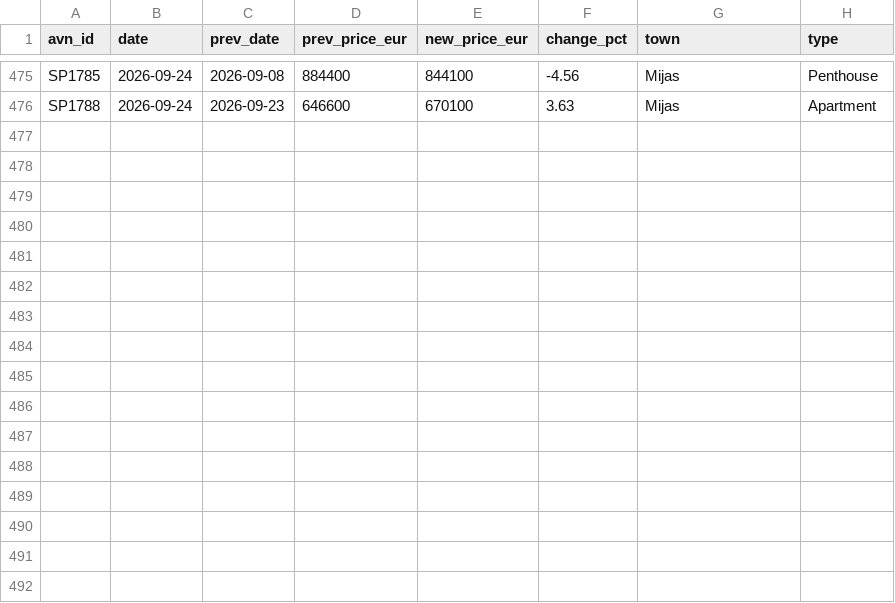
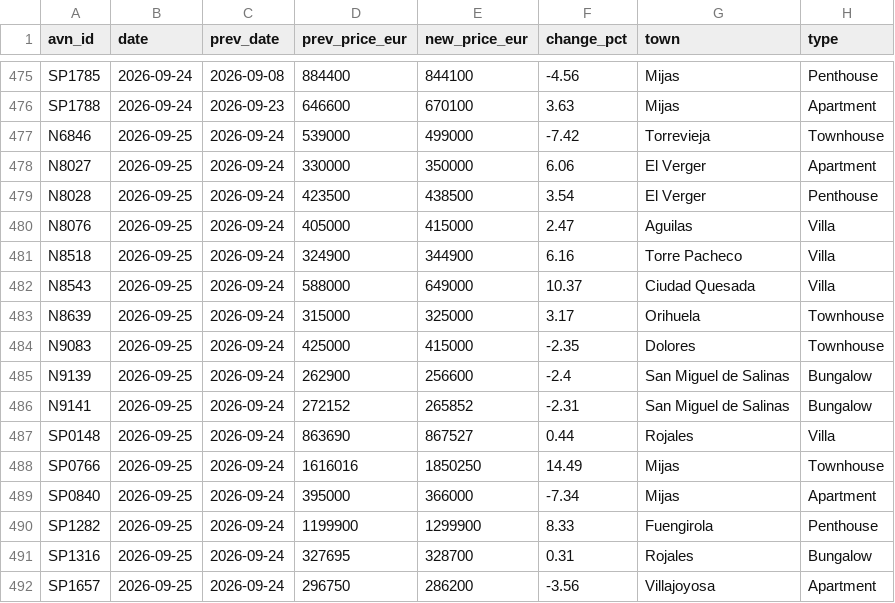
Before and after one commit to HenrikKolstad/avena-data, a CSV file: market/moves.csv, drawn as a sheet; only a part is shown, gaps mark what is left out.

```diff
--- a/market/moves.csv
+++ b/market/moves.csv
@@ -476 +476,17 @@ SP1785,2026-09-24,2026-09-08,884400,844100,-4.56,Mijas,Penthouse
 SP1788,2026-09-24,2026-09-23,646600,670100,3.63,Mijas,Apartment
+N6846,2026-09-25,2026-09-24,539000,499000,-7.42,Torrevieja,Townhouse
+N8027,2026-09-25,2026-09-24,330000,350000,6.06,El Verger,Apartment
+N8028,2026-09-25,2026-09-24,423500,438500,3.54,El Verger,Penthouse
+N8076,2026-09-25,2026-09-24,405000,415000,2.47,Aguilas,Villa
+N8518,2026-09-25,2026-09-24,324900,344900,6.16,Torre Pacheco,Villa
+N8543,2026-09-25,2026-09-24,588000,649000,10.37,Ciudad Quesada,Villa
+N8639,2026-09-25,2026-09-24,315000,325000,3.17,Orihuela,Townhouse
+N9083,2026-09-25,2026-09-24,425000,415000,-2.35,Dolores,Townhouse
+N9139,2026-09-25,2026-09-24,262900,256600,-2.4,San Miguel de Salinas,Bungalow
+N9141,2026-09-25,2026-09-24,272152,265852,-2.31,San Miguel de Salinas,Bungalow
+SP0148,2026-09-25,2026-09-24,863690,867527,0.44,Rojales,Villa
+SP0766,2026-09-25,2026-09-24,1616016,1850250,14.49,Mijas,Townhouse
+SP0840,2026-09-25,2026-09-24,395000,366000,-7.34,Mijas,Apartment
+SP1282,2026-09-25,2026-09-24,1199900,1299900,8.33,Fuengirola,Penthouse
+SP1316,2026-09-25,2026-09-24,327695,328700,0.31,Rojales,Bungalow
+SP1657,2026-09-25,2026-09-24,296750,286200,-3.56,Villajoyosa,Apartment
```
Also changed, not shown: delphi/index.csv, market/movement-ledger.csv, 9 other files.
